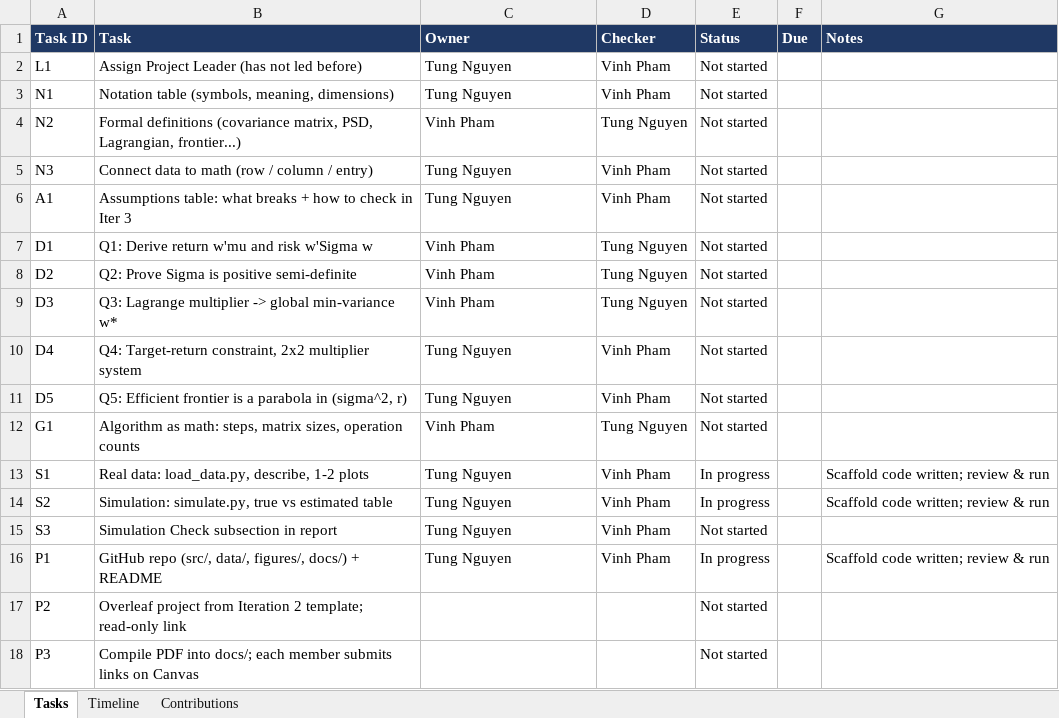
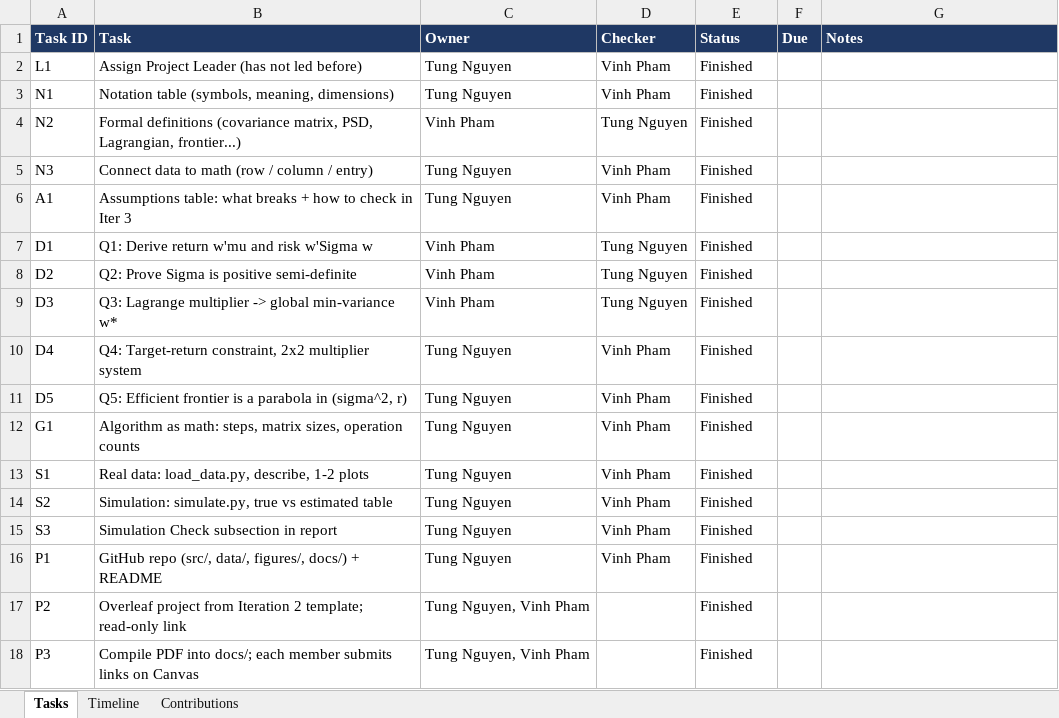
Before and after one commit to tungnguyenasu/Portfolio-Optimization, an Excel workbook: docs/project_plan.xlsx, sheet Tasks, drawn as a sheet; values as stored, in another font and other column widths than the file's, no borders; the diff names each change by its address in the sheet, - before the commit and + after, or states it on an @@ line.

Commit message:
Report: stock data section, Theorems 4-5 proofs; update project plan

```diff
--- a/docs/project_plan.xlsx (sheet Tasks)
+++ b/docs/project_plan.xlsx (sheet Tasks)
-E2:E12 (Status): Not started
+E2:E12 (Status): Finished
-C12 (Owner): Vinh Pham
+C12 (Owner): Tung Nguyen
-D12 (Checker): Tung Nguyen
+D12 (Checker): Vinh Pham
-E13:E14 (Status): In progress
+E13:E14 (Status): Finished
-G13:G14 (Notes): Scaffold code written; review & run
+G13:G14 (Notes): (empty)
-E15 (Status): Not started
+E15 (Status): Finished
-E16 (Status): In progress
+E16 (Status): Finished
-G16 (Notes): Scaffold code written; review & run
+G16 (Notes): (empty)
-C17:C18 (Owner): (empty)
+C17:C18 (Owner): Tung Nguyen, Vinh Pham
-E17:E18 (Status): Not started
+E17:E18 (Status): Finished
```
Also changed, not shown: 1 other file.
